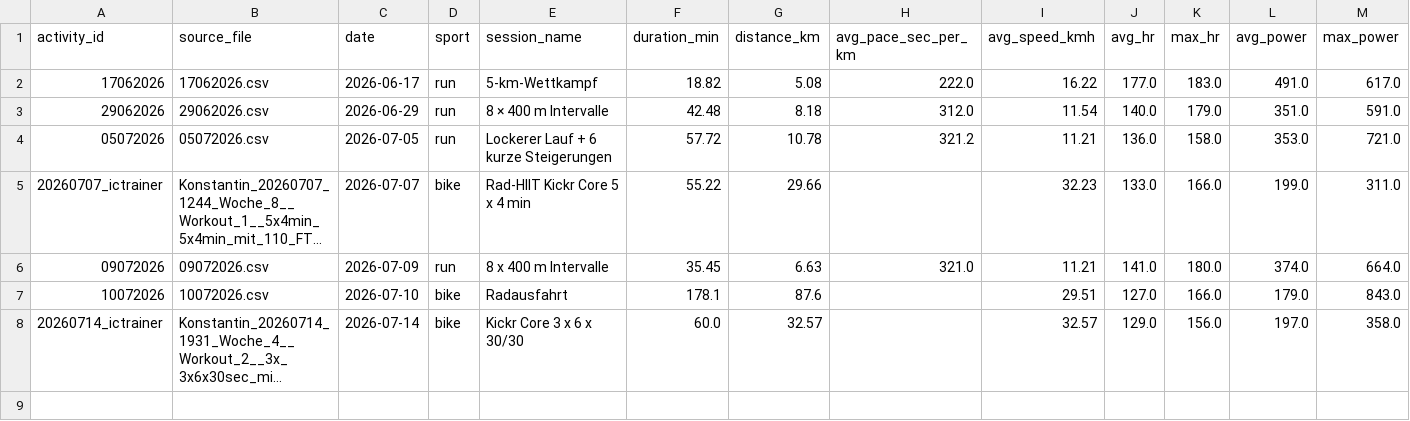
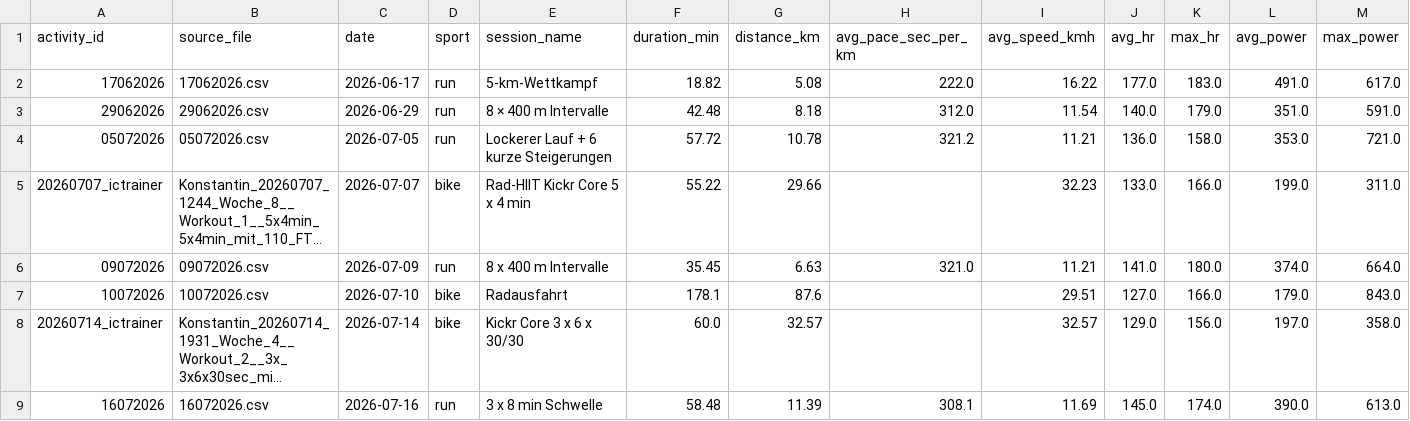
Before and after one commit to Physix21/LaufCoach, a CSV file: data/processed/activities.csv, drawn as a sheet; only a part is shown; long unchanged cells end in …; rows hold the shown columns only; the diff names each change by its address in the sheet, - before the commit and + after, or states it on an @@ line.

```diff
--- a/data/processed/activities.csv
+++ b/data/processed/activities.csv
+row 9: 16072026 | 16072026.csv | 2026-07-16 | run | 3 x 8 min Schwelle | 58.48 | 11.39 | 308.1 | 11.69 | 145.0 | 174.0 | 390.0 | 613.0
```
Also changed, not shown: data/processed/splits.csv, data/processed/weekly_summary.csv, 7 other files.
